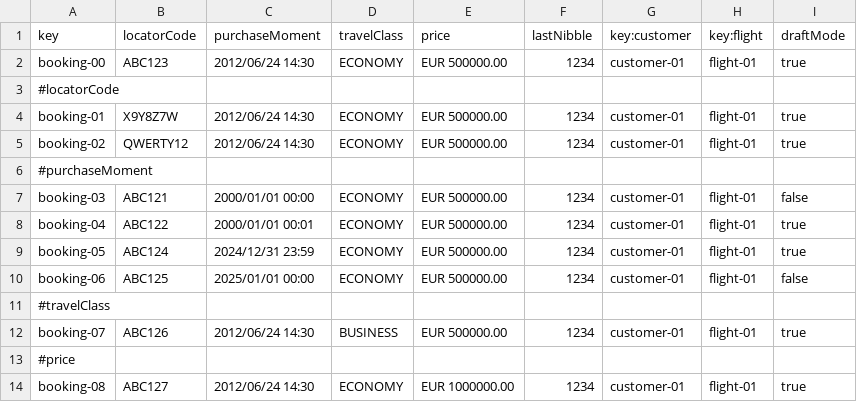
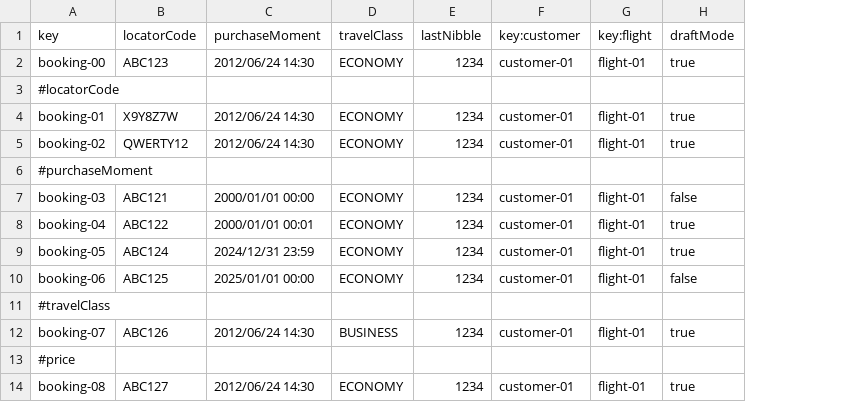
Before and after one commit to DP2-C1-049/D04, a CSV file: src/main/resources/WEB-INF/data/sample/booking.csv, drawn as a sheet; only a part is shown; the diff names each change by its address in the sheet, - before the commit and + after, or states it on an @@ line.

Commit message:
hecho el delete de bookings y passanger y todas las bookings funcionando

```diff
--- a/src/main/resources/WEB-INF/data/sample/booking.csv
+++ b/src/main/resources/WEB-INF/data/sample/booking.csv
-column E (price), rows 2-14: EUR 500000.00 |  | EUR 500000.00 | EUR 500000.00 |  | EUR 500000.00 | EUR 500000.00 | EUR 500000.00 | EUR 500000.00 |  | EUR 500000.00 |  | EUR 1000000.00
```
Also changed, not shown: src/main/resources/WEB-INF/data/sample/flight.csv, src/main/resources/WEB-INF/data/sample/leg.csv, 15 other files.
